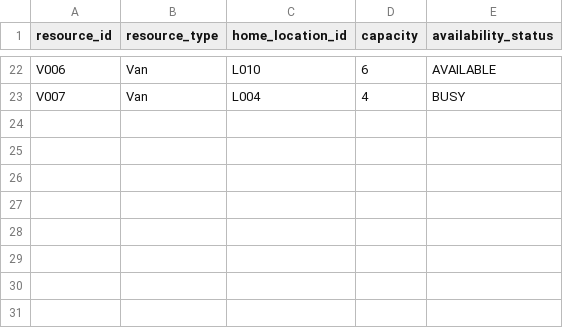
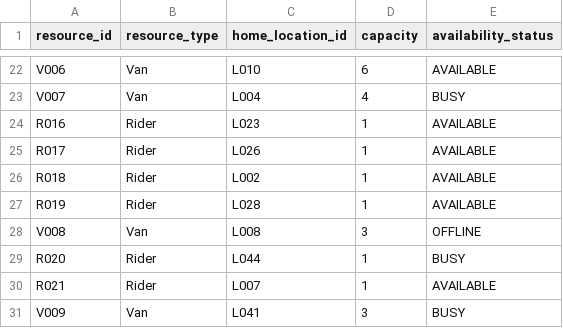
Before and after one commit to primeyloa/Service-Hub, a CSV file: data/resources_template.csv, drawn as a sheet; only a part is shown, gaps mark what is left out; the diff names each change by its address in the sheet, - before the commit and + after, or states it on an @@ line.

```diff
--- a/data/resources_template.csv
+++ b/data/resources_template.csv
+row 24: R016 | Rider | L023 | 1 | AVAILABLE
+row 25: R017 | Rider | L026 | 1 | AVAILABLE
+row 26: R018 | Rider | L002 | 1 | AVAILABLE
+row 27: R019 | Rider | L028 | 1 | AVAILABLE
+row 28: V008 | Van | L008 | 3 | OFFLINE
+row 29: R020 | Rider | L044 | 1 | BUSY
+row 30: R021 | Rider | L007 | 1 | AVAILABLE
+row 31: V009 | Van | L041 | 3 | BUSY
```
Also changed, not shown: data/roads_template.csv, 3 other files.
